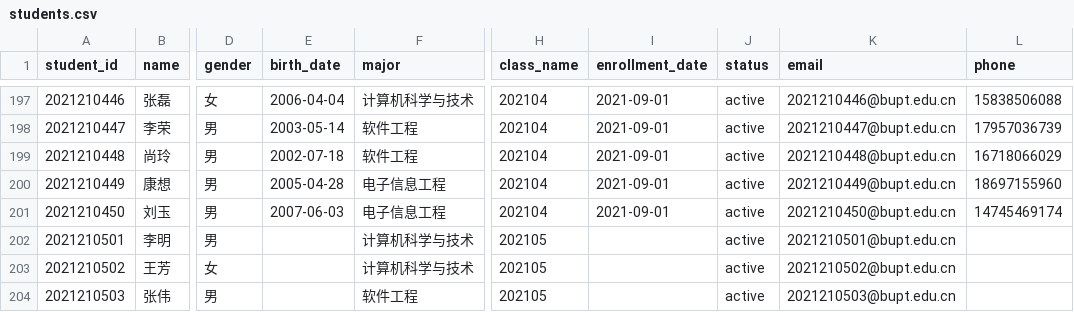
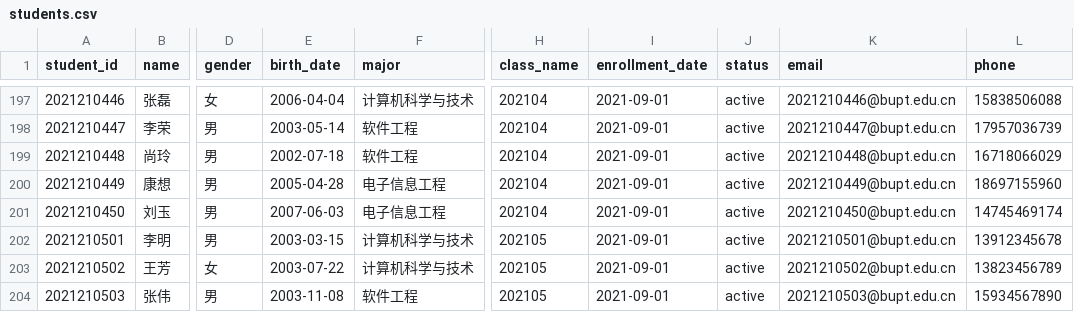
Before and after one commit to TJ050512/BUPT-python-program-design-Group2, a CSV file: data/students.csv, drawn as a sheet; only a part is shown, gaps mark what is left out; the diff names each change by its address in the sheet, - before the commit and + after, or states it on an @@ line.

Commit message:
Update students.csv

```diff
--- a/data/students.csv
+++ b/data/students.csv
-E202 (birth_date): (empty)
+E202 (birth_date): 2003-03-15
-I202:I204 (enrollment_date): (empty)
+I202:I204 (enrollment_date): 2021-09-01
-L202 (phone): (empty)
+L202 (phone): 13912345678
-E203 (birth_date): (empty)
+E203 (birth_date): 2003-07-22
-L203 (phone): (empty)
+L203 (phone): 13823456789
-E204 (birth_date): (empty)
+E204 (birth_date): 2003-11-08
-L204 (phone): (empty)
+L204 (phone): 15934567890
```
